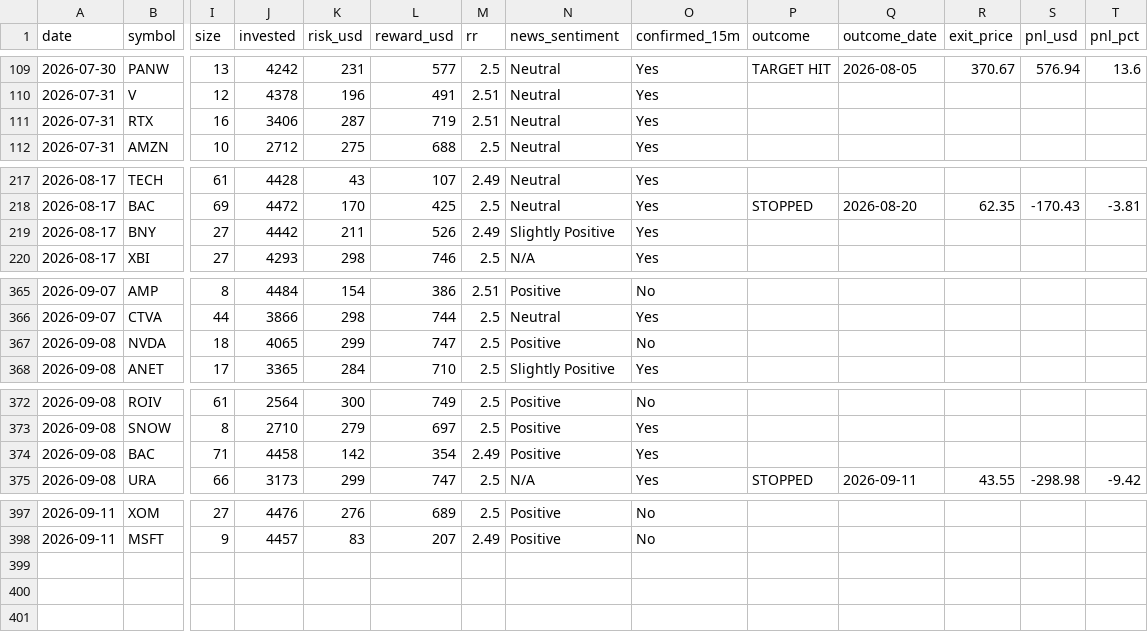
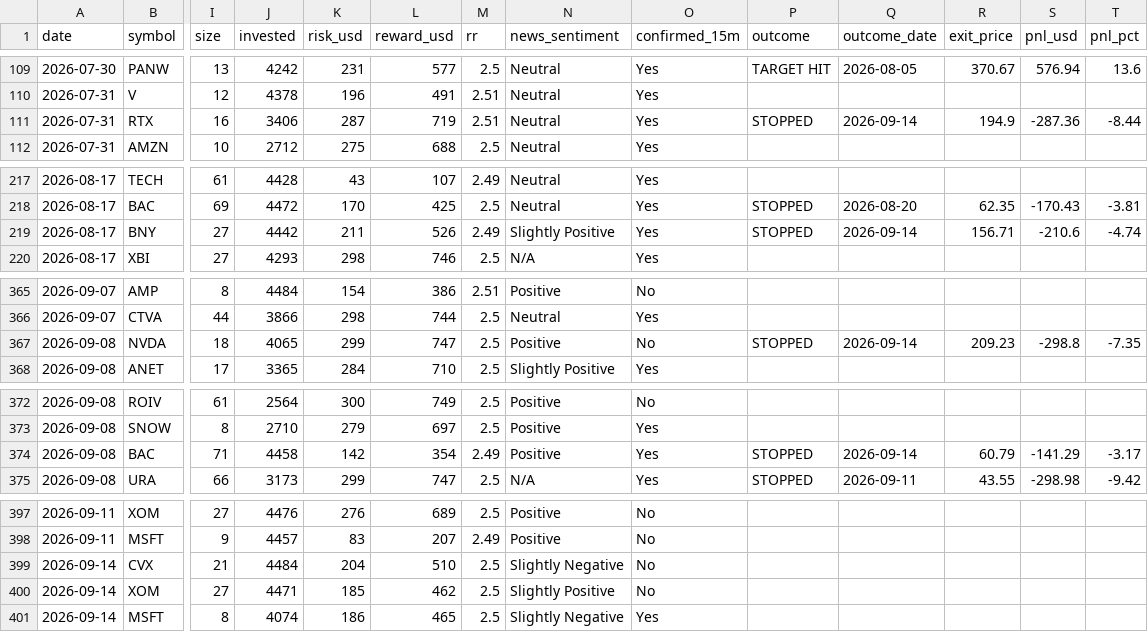
Before and after one commit to prabha-v2/swing-trading-agent-us, a CSV file: trade_log.csv, drawn as a sheet; only a part is shown, gaps mark what is left out; rows hold the shown columns only; the diff covers the shown part only; the diff names each change by its address in the sheet, - before the commit and + after, or states it on an @@ line.

```diff
--- a/trade_log.csv
+++ b/trade_log.csv
-P111 (outcome): (empty)
+P111 (outcome): STOPPED
-Q111 (outcome_date): (empty)
+Q111 (outcome_date): 2026-09-14
-R111 (exit_price): (empty)
+R111 (exit_price): 194.9
-S111 (pnl_usd): (empty)
+S111 (pnl_usd): -287.36
-T111 (pnl_pct): (empty)
+T111 (pnl_pct): -8.44
-P219 (outcome): (empty)
+P219 (outcome): STOPPED
-Q219 (outcome_date): (empty)
+Q219 (outcome_date): 2026-09-14
-R219 (exit_price): (empty)
+R219 (exit_price): 156.71
-S219 (pnl_usd): (empty)
+S219 (pnl_usd): -210.6
-T219 (pnl_pct): (empty)
+T219 (pnl_pct): -4.74
-P367 (outcome): (empty)
+P367 (outcome): STOPPED
-Q367 (outcome_date): (empty)
+Q367 (outcome_date): 2026-09-14
-R367 (exit_price): (empty)
+R367 (exit_price): 209.23
-S367 (pnl_usd): (empty)
+S367 (pnl_usd): -298.8
-T367 (pnl_pct): (empty)
+T367 (pnl_pct): -7.35
-P374 (outcome): (empty)
+P374 (outcome): STOPPED
-Q374 (outcome_date): (empty)
+Q374 (outcome_date): 2026-09-14
-R374 (exit_price): (empty)
+R374 (exit_price): 60.79
-S374 (pnl_usd): (empty)
+S374 (pnl_usd): -141.29
-T374 (pnl_pct): (empty)
+T374 (pnl_pct): -3.17
+row 399: 2026-09-14 | CVX | 21 | 4484 | 204 | 510 | 2.5 | Slightly Negative | No
+row 400: 2026-09-14 | XOM | 27 | 4471 | 185 | 462 | 2.5 | Slightly Positive | No
+row 401: 2026-09-14 | MSFT | 8 | 4074 | 186 | 465 | 2.5 | Slightly Negative | Yes
```
Also changed, not shown: 5 edited cells elsewhere in this file.
